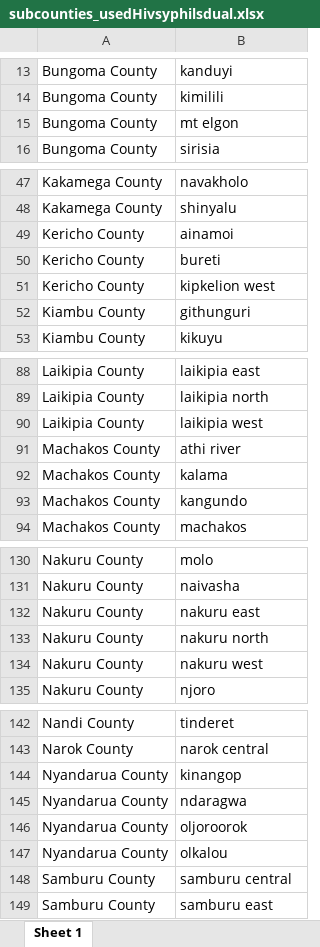
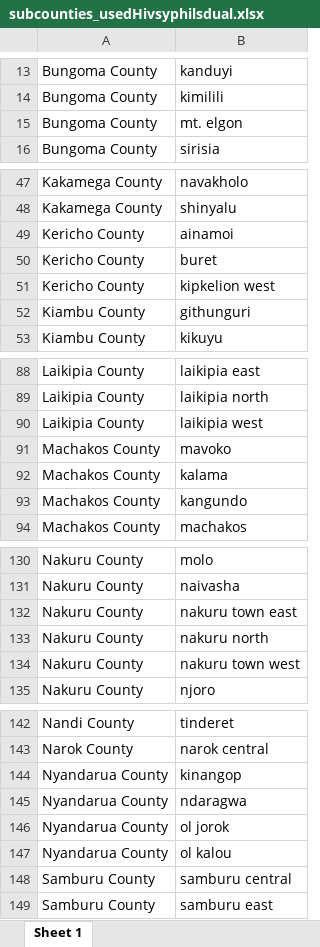
Before and after one commit to fodiwuor/CEMA_WORKAnalysis, an Excel workbook: Funding_impactAnalysis/data/subcounties_usedHivsyphilsdual.xlsx, sheet Sheet 1, drawn as a sheet; only a part is shown, gaps mark what is left out; values as stored, in another font and other column widths than the file's, no borders; the diff covers the shown part only; the diff names each change by its address in the sheet, - before the commit and + after, or states it on an @@ line.

Commit message:
Add files via upload

```diff
--- a/Funding_impactAnalysis/data/subcounties_usedHivsyphilsdual.xlsx (sheet Sheet 1)
+++ b/Funding_impactAnalysis/data/subcounties_usedHivsyphilsdual.xlsx (sheet Sheet 1)
-B15: mt elgon
+B15: mt. elgon
-B50: bureti
+B50: buret
-B91: athi river
+B91: mavoko
-B132: nakuru east
+B132: nakuru town east
-B134: nakuru west
+B134: nakuru town west
-B146: oljoroorok
+B146: ol jorok
-B147: olkalou
+B147: ol kalou
```
Also changed, not shown: 1 edited cell elsewhere in this sheet.
